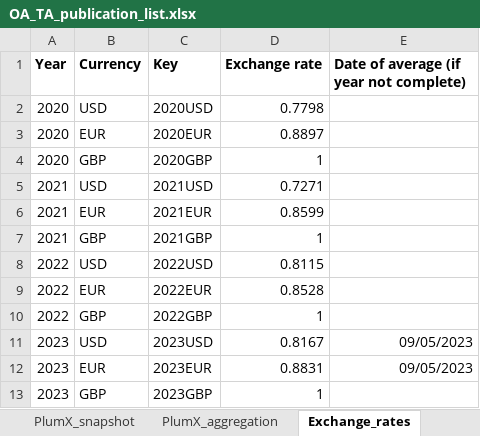
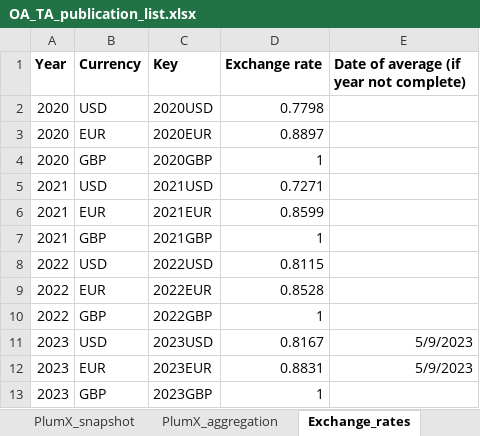
Before and after one commit to openresearchyork/openresearchyork_dashboard, an Excel workbook: OA_TA_publication_list.xlsx, sheet Exchange_rates, drawn as a sheet; values as stored, in another font and other column widths than the file's, no borders; charts and pictures not drawn; the diff names each change by its address in the sheet, - before the commit and + after, or states it on an @@ line.

```diff
--- a/OA_TA_publication_list.xlsx (sheet Exchange_rates)
+++ b/OA_TA_publication_list.xlsx (sheet Exchange_rates)
-E11:E12: 09/05/2023
+E11:E12: 5/9/2023
```
Also changed, not shown: sheet Articles, sheet PlumX_snapshot, sheet PlumX_aggregation, sheet Average_APC_price, other sheet tabs, charts or pictures, 1 other file.
